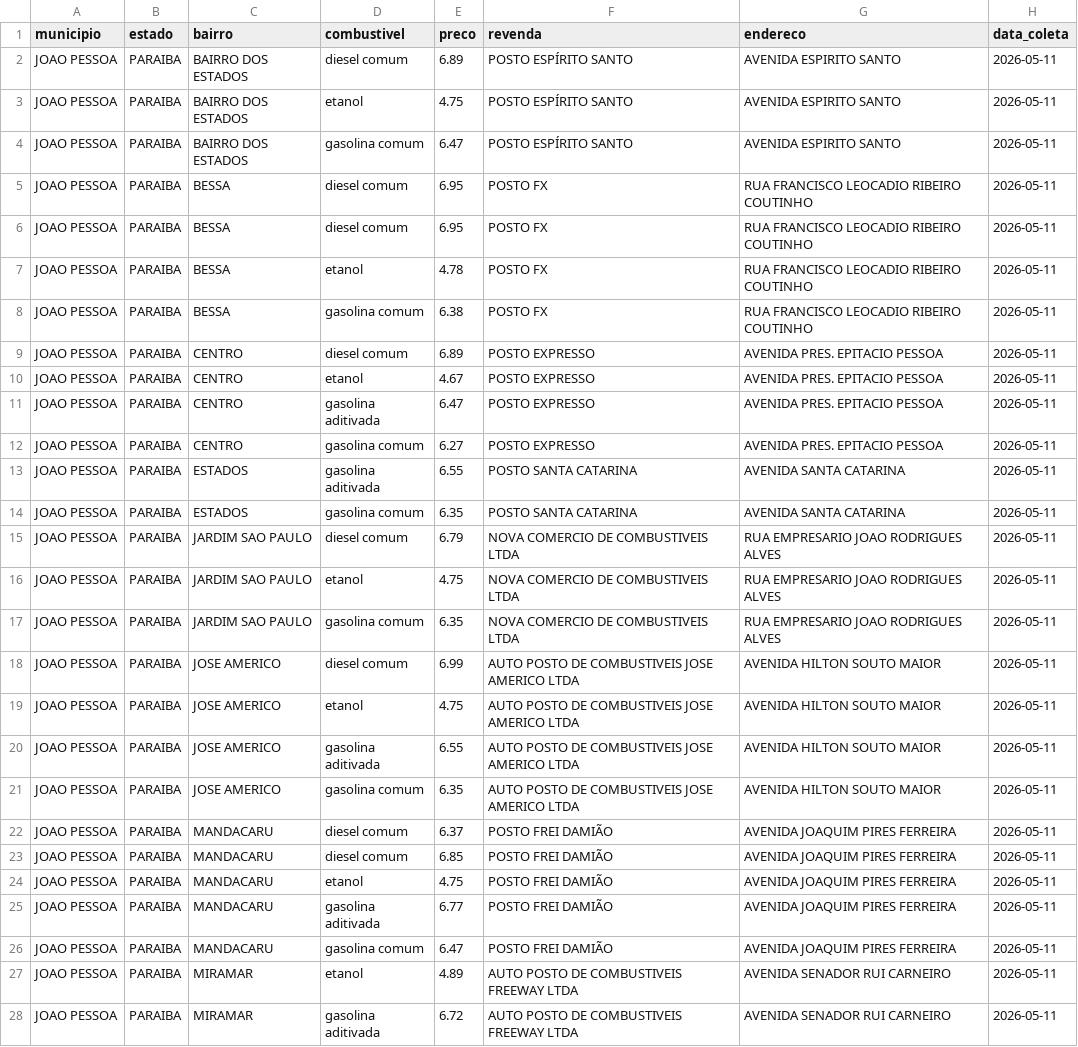
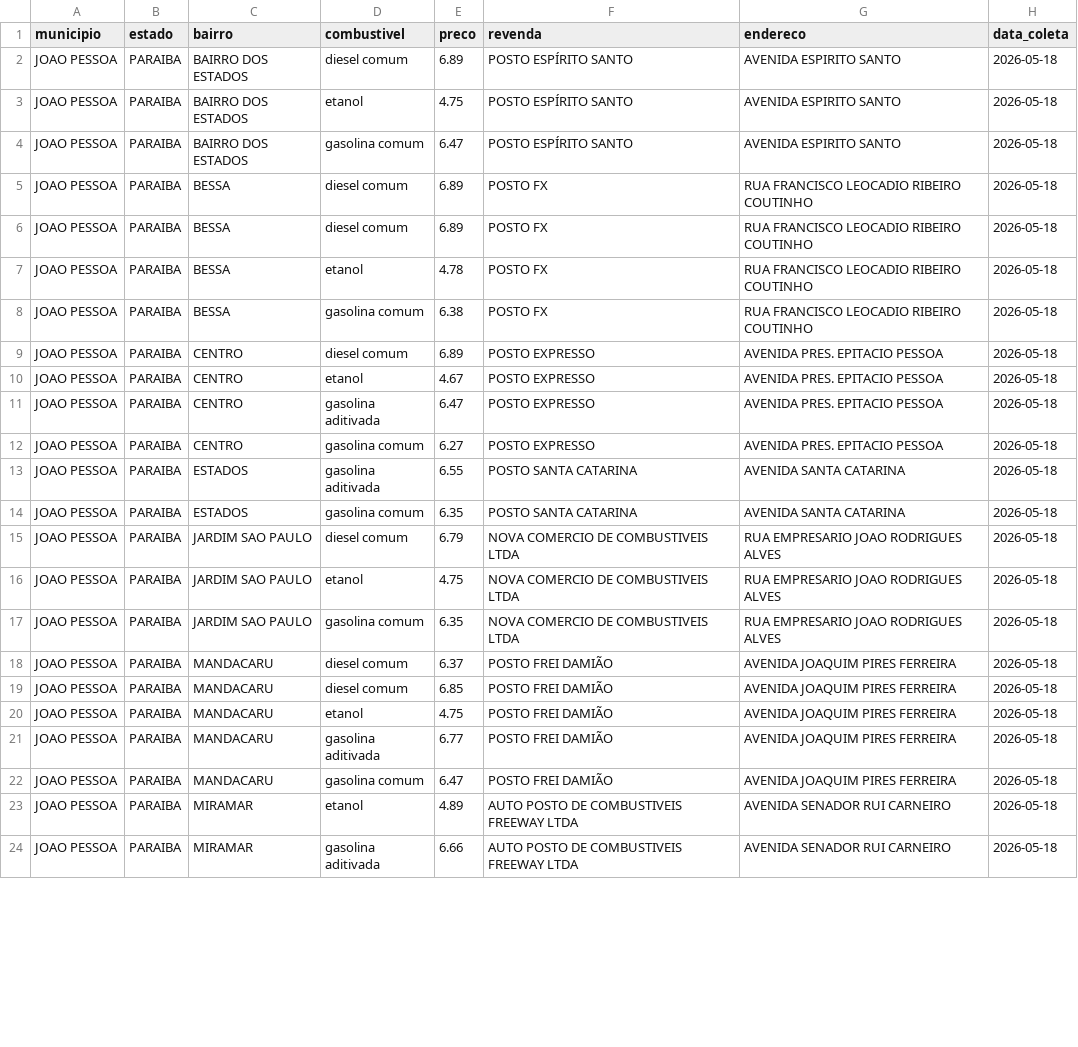
Before and after one commit to guibsonblg/gasolinajp, a CSV file: data/processed/joao_pessoa_combustiveis.csv, drawn as a sheet; only a part is shown; the diff covers the shown part only.

```diff
--- a/data/processed/joao_pessoa_combustiveis.csv
+++ b/data/processed/joao_pessoa_combustiveis.csv
@@ -1,28 +1,24 @@
 municipio,estado,bairro,combustivel,preco,revenda,endereco,data_coleta
-JOAO PESSOA,PARAIBA,BAIRRO DOS ESTADOS,diesel comum,6.89,POSTO ESPÍRITO SANTO,AVENIDA ESPIRITO SANTO,2026-05-11
-JOAO PESSOA,PARAIBA,BAIRRO DOS ESTADOS,etanol,4.75,POSTO ESPÍRITO SANTO,AVENIDA ESPIRITO SANTO,2026-05-11
-JOAO PESSOA,PARAIBA,BAIRRO DOS ESTADOS,gasolina comum,6.47,POSTO ESPÍRITO SANTO,AVENIDA ESPIRITO SANTO,2026-05-11
-JOAO PESSOA,PARAIBA,BESSA,diesel comum,6.95,POSTO FX,RUA FRANCISCO LEOCADIO RIBEIRO COUTINHO,2026-05-11
-JOAO PESSOA,PARAIBA,BESSA,diesel comum,6.95,POSTO FX,RUA FRANCISCO LEOCADIO RIBEIRO COUTINHO,2026-05-11
-JOAO PESSOA,PARAIBA,BESSA,etanol,4.78,POSTO FX,RUA FRANCISCO LEOCADIO RIBEIRO COUTINHO,2026-05-11
-JOAO PESSOA,PARAIBA,BESSA,gasolina comum,6.38,POSTO FX,RUA FRANCISCO LEOCADIO RIBEIRO COUTINHO,2026-05-11
-JOAO PESSOA,PARAIBA,CENTRO,diesel comum,6.89,POSTO EXPRESSO,AVENIDA PRES. EPITACIO PESSOA,2026-05-11
-JOAO PESSOA,PARAIBA,CENTRO,etanol,4.67,POSTO EXPRESSO,AVENIDA PRES. EPITACIO PESSOA,2026-05-11
-JOAO PESSOA,PARAIBA,CENTRO,gasolina aditivada,6.47,POSTO EXPRESSO,AVENIDA PRES. EPITACIO PESSOA,2026-05-11
-JOAO PESSOA,PARAIBA,CENTRO,gasolina comum,6.27,POSTO EXPRESSO,AVENIDA PRES. EPITACIO PESSOA,2026-05-11
-JOAO PESSOA,PARAIBA,ESTADOS,gasolina aditivada,6.55,POSTO SANTA CATARINA,AVENIDA SANTA CATARINA,2026-05-11
-JOAO PESSOA,PARAIBA,ESTADOS,gasolina comum,6.35,POSTO SANTA CATARINA,AVENIDA SANTA CATARINA,2026-05-11
-JOAO PESSOA,PARAIBA,JARDIM SAO PAULO,diesel comum,6.79,NOVA COMERCIO DE COMBUSTIVEIS  LTDA,RUA EMPRESARIO JOAO RODRIGUES ALVES,2026-05-11
-JOAO PESSOA,PARAIBA,JARDIM SAO PAULO,etanol,4.75,NOVA COMERCIO DE COMBUSTIVEIS  LTDA,RUA EMPRESARIO JOAO RODRIGUES ALVES,2026-05-11
-JOAO PESSOA,PARAIBA,JARDIM SAO PAULO,gasolina comum,6.35,NOVA COMERCIO DE COMBUSTIVEIS  LTDA,RUA EMPRESARIO JOAO RODRIGUES ALVES,2026-05-11
-JOAO PESSOA,PARAIBA,JOSE AMERICO,diesel comum,6.99,AUTO POSTO DE COMBUSTIVEIS JOSE AMERICO LTDA,AVENIDA HILTON SOUTO MAIOR,2026-05-11
-JOAO PESSOA,PARAIBA,JOSE AMERICO,etanol,4.75,AUTO POSTO DE COMBUSTIVEIS JOSE AMERICO LTDA,AVENIDA HILTON SOUTO MAIOR,2026-05-11
-JOAO PESSOA,PARAIBA,JOSE AMERICO,gasolina aditivada,6.55,AUTO POSTO DE COMBUSTIVEIS JOSE AMERICO LTDA,AVENIDA HILTON SOUTO MAIOR,2026-05-11
-JOAO PESSOA,PARAIBA,JOSE AMERICO,gasolina comum,6.35,AUTO POSTO DE COMBUSTIVEIS JOSE AMERICO LTDA,AVENIDA HILTON SOUTO MAIOR,2026-05-11
-JOAO PESSOA,PARAIBA,MANDACARU,diesel comum,6.37,POSTO FREI DAMIÃO,AVENIDA JOAQUIM PIRES FERREIRA,2026-05-11
-JOAO PESSOA,PARAIBA,MANDACARU,diesel comum,6.85,POSTO FREI DAMIÃO,AVENIDA JOAQUIM PIRES FERREIRA,2026-05-11
-JOAO PESSOA,PARAIBA,MANDACARU,etanol,4.75,POSTO FREI DAMIÃO,AVENIDA JOAQUIM PIRES FERREIRA,2026-05-11
-JOAO PESSOA,PARAIBA,MANDACARU,gasolina aditivada,6.77,POSTO FREI DAMIÃO,AVENIDA JOAQUIM PIRES FERREIRA,2026-05-11
-JOAO PESSOA,PARAIBA,MANDACARU,gasolina comum,6.47,POSTO FREI DAMIÃO,AVENIDA JOAQUIM PIRES FERREIRA,2026-05-11
-JOAO PESSOA,PARAIBA,MIRAMAR,etanol,4.89,AUTO POSTO DE COMBUSTIVEIS FREEWAY LTDA,AVENIDA SENADOR RUI CARNEIRO,2026-05-11
-JOAO PESSOA,PARAIBA,MIRAMAR,gasolina aditivada,6.72,AUTO POSTO DE COMBUSTIVEIS FREEWAY LTDA,AVENIDA SENADOR RUI CARNEIRO,2026-05-11
+JOAO PESSOA,PARAIBA,BAIRRO DOS ESTADOS,diesel comum,6.89,POSTO ESPÍRITO SANTO,AVENIDA ESPIRITO SANTO,2026-05-18
+JOAO PESSOA,PARAIBA,BAIRRO DOS ESTADOS,etanol,4.75,POSTO ESPÍRITO SANTO,AVENIDA ESPIRITO SANTO,2026-05-18
+JOAO PESSOA,PARAIBA,BAIRRO DOS ESTADOS,gasolina comum,6.47,POSTO ESPÍRITO SANTO,AVENIDA ESPIRITO SANTO,2026-05-18
+JOAO PESSOA,PARAIBA,BESSA,diesel comum,6.89,POSTO FX,RUA FRANCISCO LEOCADIO RIBEIRO COUTINHO,2026-05-18
+JOAO PESSOA,PARAIBA,BESSA,diesel comum,6.89,POSTO FX,RUA FRANCISCO LEOCADIO RIBEIRO COUTINHO,2026-05-18
+JOAO PESSOA,PARAIBA,BESSA,etanol,4.78,POSTO FX,RUA FRANCISCO LEOCADIO RIBEIRO COUTINHO,2026-05-18
+JOAO PESSOA,PARAIBA,BESSA,gasolina comum,6.38,POSTO FX,RUA FRANCISCO LEOCADIO RIBEIRO COUTINHO,2026-05-18
+JOAO PESSOA,PARAIBA,CENTRO,diesel comum,6.89,POSTO EXPRESSO,AVENIDA PRES. EPITACIO PESSOA,2026-05-18
+JOAO PESSOA,PARAIBA,CENTRO,etanol,4.67,POSTO EXPRESSO,AVENIDA PRES. EPITACIO PESSOA,2026-05-18
+JOAO PESSOA,PARAIBA,CENTRO,gasolina aditivada,6.47,POSTO EXPRESSO,AVENIDA PRES. EPITACIO PESSOA,2026-05-18
+JOAO PESSOA,PARAIBA,CENTRO,gasolina comum,6.27,POSTO EXPRESSO,AVENIDA PRES. EPITACIO PESSOA,2026-05-18
+JOAO PESSOA,PARAIBA,ESTADOS,gasolina aditivada,6.55,POSTO SANTA CATARINA,AVENIDA SANTA CATARINA,2026-05-18
+JOAO PESSOA,PARAIBA,ESTADOS,gasolina comum,6.35,POSTO SANTA CATARINA,AVENIDA SANTA CATARINA,2026-05-18
+JOAO PESSOA,PARAIBA,JARDIM SAO PAULO,diesel comum,6.79,NOVA COMERCIO DE COMBUSTIVEIS  LTDA,RUA EMPRESARIO JOAO RODRIGUES ALVES,2026-05-18
+JOAO PESSOA,PARAIBA,JARDIM SAO PAULO,etanol,4.75,NOVA COMERCIO DE COMBUSTIVEIS  LTDA,RUA EMPRESARIO JOAO RODRIGUES ALVES,2026-05-18
+JOAO PESSOA,PARAIBA,JARDIM SAO PAULO,gasolina comum,6.35,NOVA COMERCIO DE COMBUSTIVEIS  LTDA,RUA EMPRESARIO JOAO RODRIGUES ALVES,2026-05-18
+JOAO PESSOA,PARAIBA,MANDACARU,diesel comum,6.37,POSTO FREI DAMIÃO,AVENIDA JOAQUIM PIRES FERREIRA,2026-05-18
+JOAO PESSOA,PARAIBA,MANDACARU,diesel comum,6.85,POSTO FREI DAMIÃO,AVENIDA JOAQUIM PIRES FERREIRA,2026-05-18
+JOAO PESSOA,PARAIBA,MANDACARU,etanol,4.75,POSTO FREI DAMIÃO,AVENIDA JOAQUIM PIRES FERREIRA,2026-05-18
+JOAO PESSOA,PARAIBA,MANDACARU,gasolina aditivada,6.77,POSTO FREI DAMIÃO,AVENIDA JOAQUIM PIRES FERREIRA,2026-05-18
+JOAO PESSOA,PARAIBA,MANDACARU,gasolina comum,6.47,POSTO FREI DAMIÃO,AVENIDA JOAQUIM PIRES FERREIRA,2026-05-18
+JOAO PESSOA,PARAIBA,MIRAMAR,etanol,4.89,AUTO POSTO DE COMBUSTIVEIS FREEWAY LTDA,AVENIDA SENADOR RUI CARNEIRO,2026-05-18
+JOAO PESSOA,PARAIBA,MIRAMAR,gasolina aditivada,6.66,AUTO POSTO DE COMBUSTIVEIS FREEWAY LTDA,AVENIDA SENADOR RUI CARNEIRO,2026-05-18
```
Also changed, not shown: 2 added rows and 52 edited cells elsewhere in this file, 1 other file.
